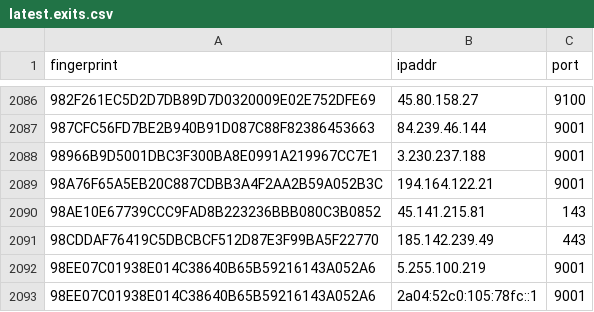
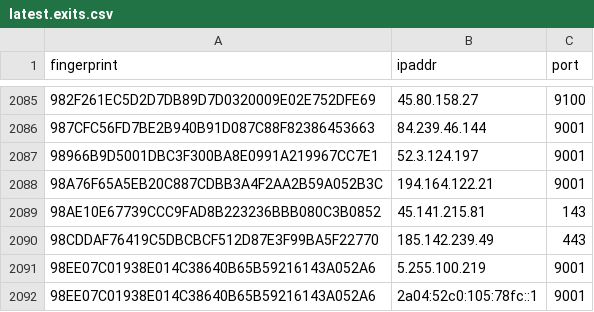
Before and after one commit to alireza-rezaee/tor-nodes, a CSV file: latest.exits.csv, drawn as a sheet; only a part is shown, gaps mark what is left out; the diff covers the shown part only.

```diff
--- a/latest.exits.csv
+++ b/latest.exits.csv
@@ -2087,3 +2086,3 @@ fingerprint, ipaddr, port
 987CFC56FD7BE2B940B91D087C88F82386453663, 84.239.46.144, 9001
-98966B9D5001DBC3F300BA8E0991A219967CC7E1, 3.230.237.188, 9001
+98966B9D5001DBC3F300BA8E0991A219967CC7E1, 52.3.124.197, 9001
 98A76F65A5EB20C887CDBB3A4F2AA2B59A052B3C, 194.164.122.21, 9001
```
Also changed, not shown: 1 added row and 5 removed rows elsewhere in this file, latest.all.csv, latest.guards.csv.
